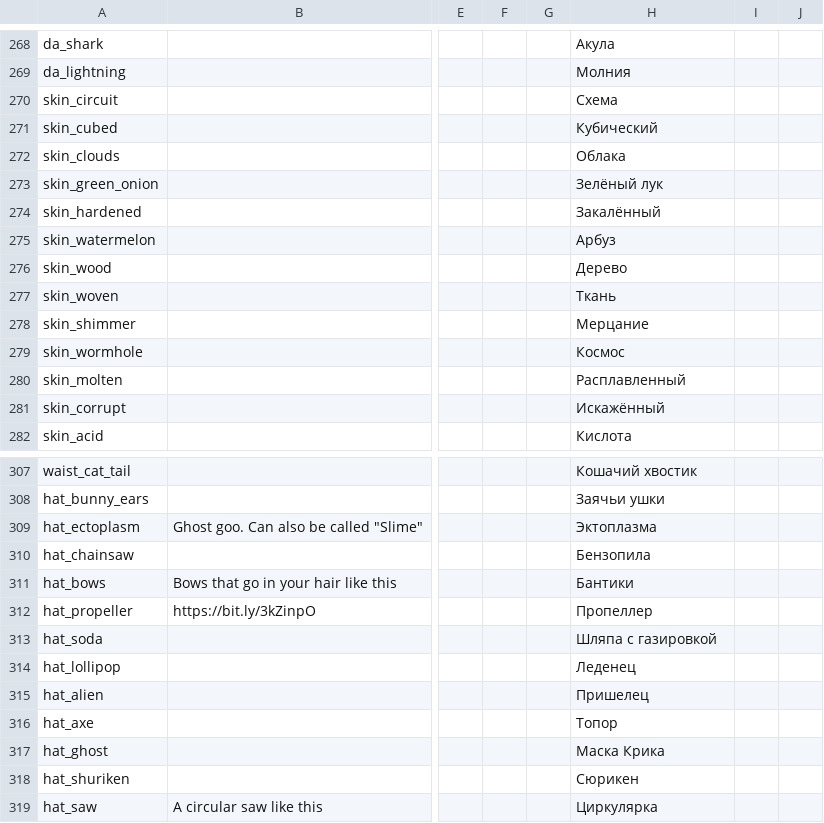
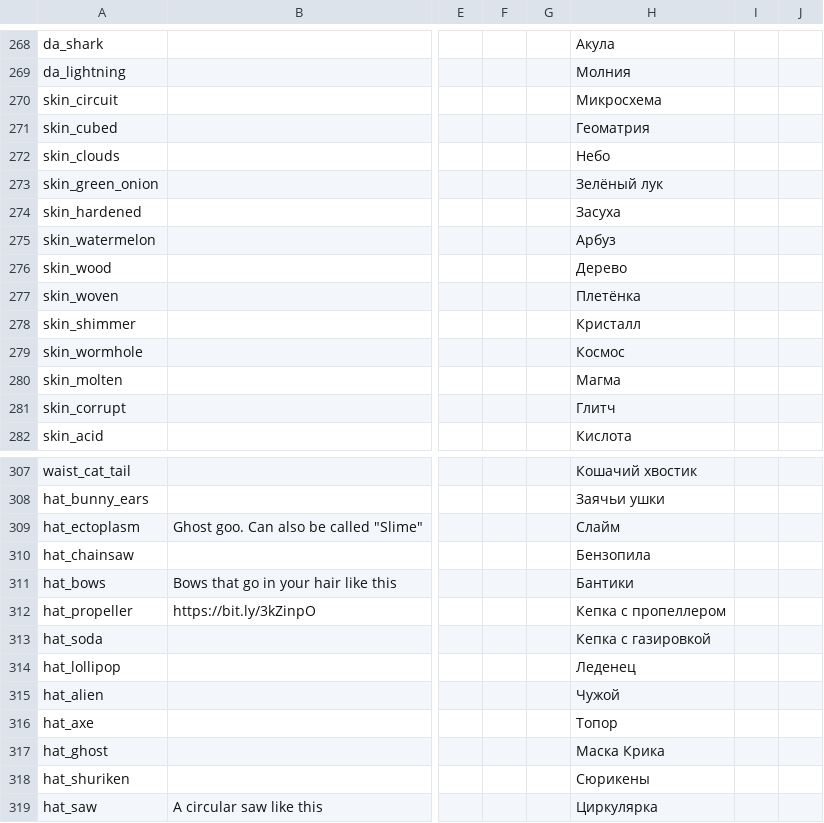
Before and after one commit to itlwas/redmatch2-ru-localization-fix, a CSV file: LocalizationRemake.csv, drawn as a sheet; only a part is shown, gaps mark what is left out; the diff covers the shown part only; the diff names each change by its address in the sheet, - before the commit and + after, or states it on an @@ line.

Commit message:
fix(l10n): rework Russian cosmetic names and polish chat strings
Rename death effects, skins, hats, and trails to more evocative,
recognizable Russian equivalents, leaning on pop-culture shorthands
where players already know them (Rings → Соник, Pixel → Майнкрафт,
Slice → Катана, Corrupt → Глитч, Ectoplasm → Слайм, Menacing → ДжоДжо).
Disambiguate vague item names (Propeller → Кепка с пропеллером,
Soda Hat → Кепка с газировкой, Snorkel → Маска с трубкой, Alien →
Чужой) and fix plural (Сюрикен → Сюрикены). Append match context to
player join/leave notifications (зашёл в матч / вышел из матча) for
clarity in chat, and expand След./Пред. to full words in keybind
labels, continuing the prior abbreviation-expansion policy.

```diff
--- a/LocalizationRemake.csv
+++ b/LocalizationRemake.csv
-H270: Схема
+H270: Микросхема
-H271: Кубический
+H271: Геоматрия
-H272: Облака
+H272: Небо
-H274: Закалённый
+H274: Засуха
-H277: Ткань
+H277: Плетёнка
-H278: Мерцание
+H278: Кристалл
-H280: Расплавленный
+H280: Магма
-H281: Искажённый
+H281: Глитч
-H309: Эктоплазма
+H309: Слайм
-H312: Пропеллер
+H312: Кепка с пропеллером
-H313: Шляпа с газировкой
+H313: Кепка с газировкой
-H315: Пришелец
+H315: Чужой
-H318: Сюрикен
+H318: Сюрикены
```
Also changed, not shown: 11 edited cells elsewhere in this file.
